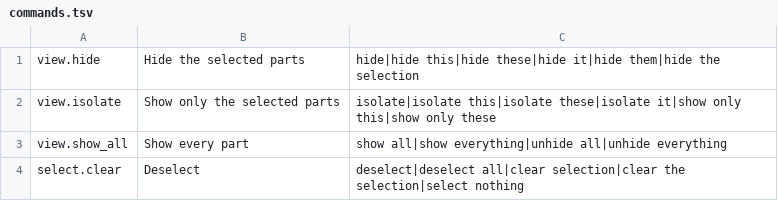
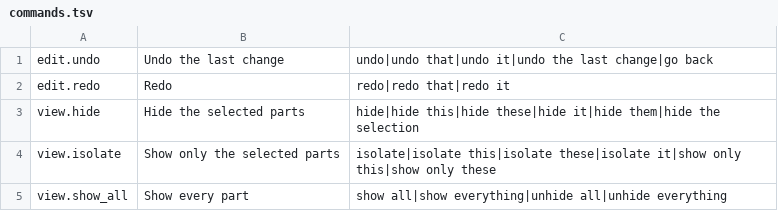
Before and after one commit to bluechetti/solidcraft-quest-viewer, a TSV file: tools/commands.tsv, drawn as a sheet; only a part is shown; the shorter side is filled out with more unchanged rows.

```diff
--- a/tools/commands.tsv
+++ b/tools/commands.tsv
@@ -1 +1,3 @@
+edit.undo	Undo the last change	undo|undo that|undo it|undo the last change|go back
+edit.redo	Redo	redo|redo that|redo it
 view.hide	Hide the selected parts	hide|hide this|hide these|hide it|hide them|hide the selection
```
Also changed, not shown: 4 other files.
